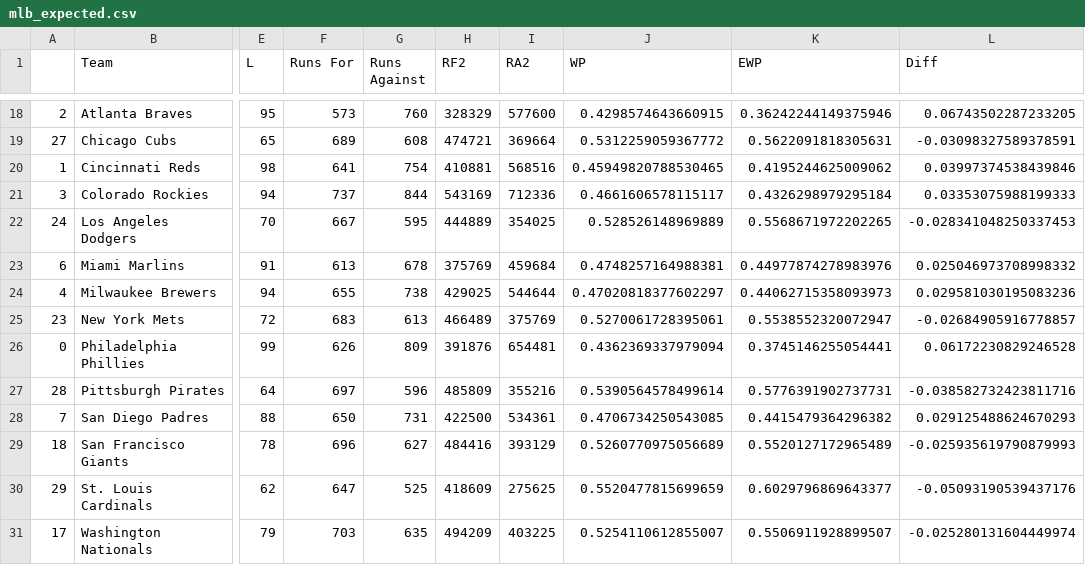
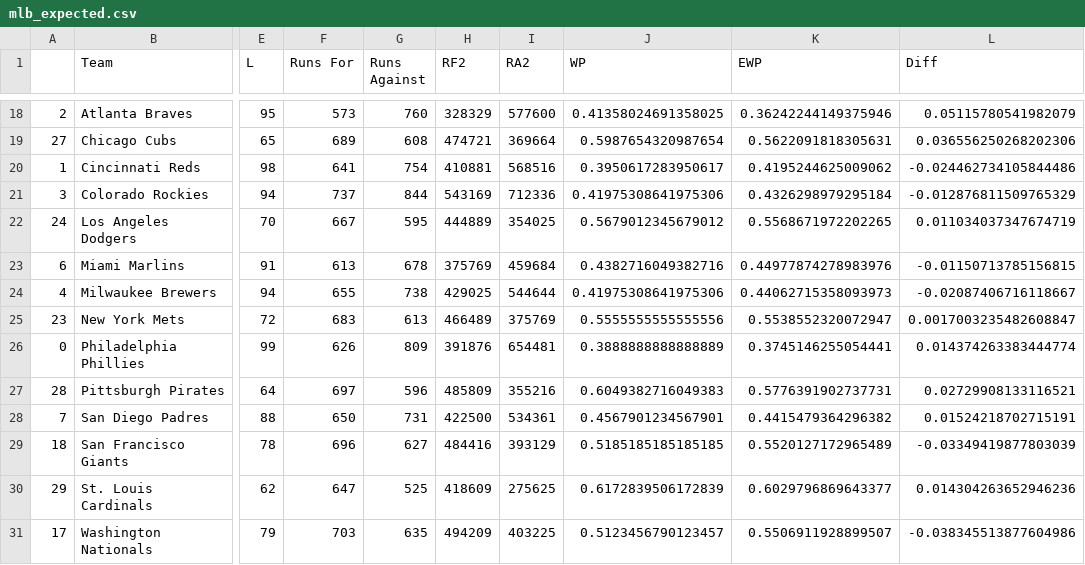
Before and after one commit to brock-spma/4P94_2017, a CSV file: 01-pythagorean/mlb_expected.csv, drawn as a sheet; only a part is shown, gaps mark what is left out; the diff covers the shown part only; the diff names each change by its address in the sheet, - before the commit and + after, or states it on an @@ line.

```diff
--- a/01-pythagorean/mlb_expected.csv
+++ b/01-pythagorean/mlb_expected.csv
-J18 (WP): 0.4298574643660915
+J18 (WP): 0.41358024691358025
-L18 (Diff): 0.06743502287233205
+L18 (Diff): 0.05115780541982079
-J19 (WP): 0.5312259059367772
+J19 (WP): 0.5987654320987654
-L19 (Diff): -0.03098327589378591
+L19 (Diff): 0.036556250268202306
-J20 (WP): 0.45949820788530465
+J20 (WP): 0.3950617283950617
-L20 (Diff): 0.03997374538439846
+L20 (Diff): -0.024462734105844486
-J21 (WP): 0.4661606578115117
+J21 (WP): 0.41975308641975306
-L21 (Diff): 0.03353075988199333
+L21 (Diff): -0.012876811509765329
-J22 (WP): 0.528526148969889
+J22 (WP): 0.5679012345679012
-L22 (Diff): -0.028341048250337453
+L22 (Diff): 0.011034037347674719
-J23 (WP): 0.4748257164988381
+J23 (WP): 0.4382716049382716
-L23 (Diff): 0.025046973708998332
+L23 (Diff): -0.01150713785156815
-J24 (WP): 0.47020818377602297
+J24 (WP): 0.41975308641975306
-L24 (Diff): 0.029581030195083236
+L24 (Diff): -0.02087406716118667
-J25 (WP): 0.5270061728395061
+J25 (WP): 0.5555555555555556
-L25 (Diff): -0.02684905916778857
+L25 (Diff): 0.0017003235482608847
-J26 (WP): 0.4362369337979094
+J26 (WP): 0.3888888888888889
-L26 (Diff): 0.06172230829246528
+L26 (Diff): 0.014374263383444774
-J27 (WP): 0.5390564578499614
+J27 (WP): 0.6049382716049383
-L27 (Diff): -0.038582732423811716
+L27 (Diff): 0.02729908133116521
-J28 (WP): 0.4706734250543085
+J28 (WP): 0.4567901234567901
-L28 (Diff): 0.029125488624670293
+L28 (Diff): 0.01524218702715191
-J29 (WP): 0.5260770975056689
+J29 (WP): 0.5185185185185185
-L29 (Diff): -0.025935619790879993
+L29 (Diff): -0.03349419877803039
-J30 (WP): 0.5520477815699659
+J30 (WP): 0.6172839506172839
-L30 (Diff): -0.05093190539437176
+L30 (Diff): 0.014304263652946236
-J31 (WP): 0.5254110612855007
+J31 (WP): 0.5123456790123457
-L31 (Diff): -0.025280131604449974
+L31 (Diff): -0.038345513877604986
```
Also changed, not shown: 32 edited cells elsewhere in this file, 1 other file.
